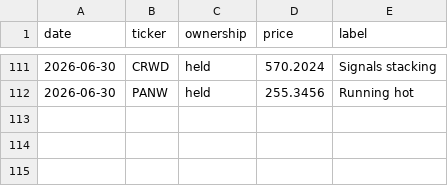
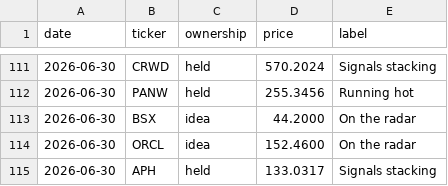
Before and after one commit to newpov/stocks-dashboard, a CSV file: data/bigbrain_log.csv, drawn as a sheet; only a part is shown, gaps mark what is left out; the diff names each change by its address in the sheet, - before the commit and + after, or states it on an @@ line.

```diff
--- a/data/bigbrain_log.csv
+++ b/data/bigbrain_log.csv
+row 113: 2026-06-30 | BSX | idea | 44.2000 | On the radar
+row 114: 2026-06-30 | ORCL | idea | 152.4600 | On the radar
+row 115: 2026-06-30 | APH | held | 133.0317 | Signals stacking
```
Also changed, not shown: 11 other files.
